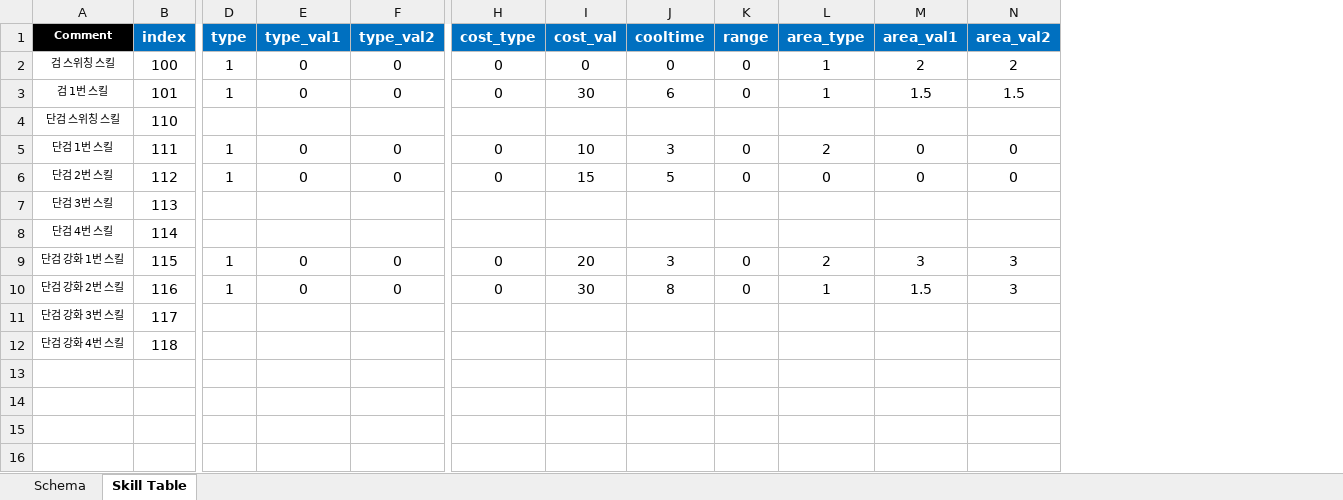
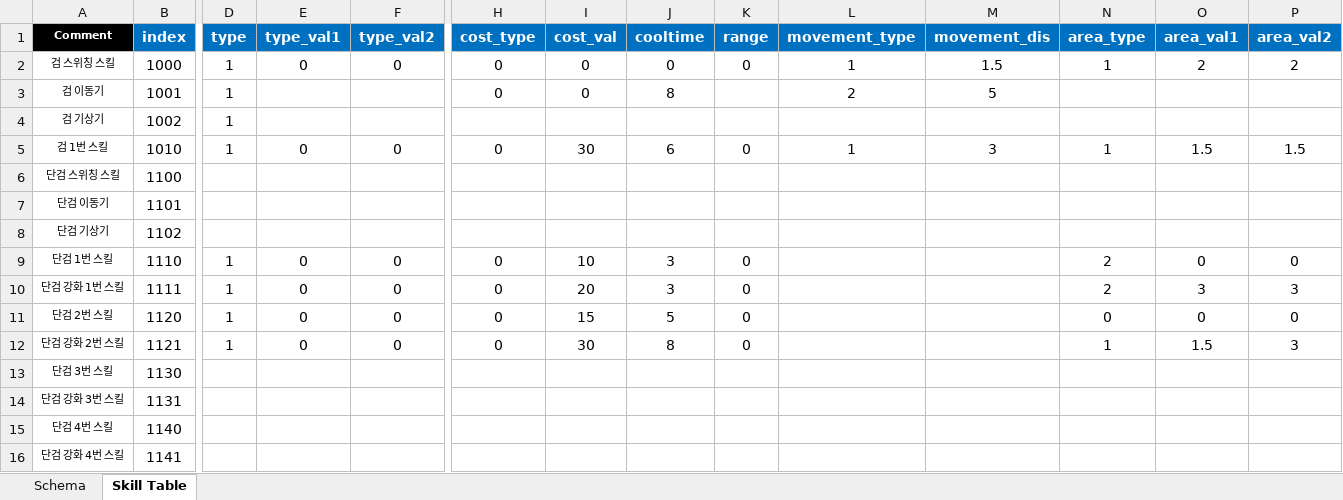
Before and after one commit to hjs0913/GameDesign, an Excel workbook: 액션&경영 RPG/데이터테이블/리트루기아_스킬테이블.xlsx, sheet Skill Table, drawn as a sheet; only a part is shown, gaps mark what is left out; values as stored, in another font and other column widths than the file's, no borders; removed rows and columns are numbered as before the commit, all else as after; rows hold the shown columns only; the diff names each change by its address in the sheet, - before the commit and + after, or states it on an @@ line.

Commit message:
Update 리트루기아_스킬테이블.xlsx

```diff
--- a/액션&경영 RPG/데이터테이블/리트루기아_스킬테이블.xlsx (sheet Skill Table)
+++ b/액션&경영 RPG/데이터테이블/리트루기아_스킬테이블.xlsx (sheet Skill Table)
+column L (movement_type), row 2: 1; row 5: 1
+column M (movement_dis), row 2: 1.5; row 5: 3
-B2 (index): 100
+B2 (index): 1000
+row 3: 검 이동기 | 1001 | 1 |  |  | 0 | 0 | 8 |  | 2 | 5
+row 4: 검 기상기 | 1002 | 1
-B5 (index): 101
+B5 (index): 1010
-B6 (index): 110
+B6 (index): 1100
+row 7: 단검 이동기 | 1101
+row 8: 단검 기상기 | 1102
-B9 (index): 111
+B9 (index): 1110
-row 6: 단검 2번 스킬 | 112 | 1 | 0 | 0 | 0 | 15 | 5 | 0 | 0 | 0 | 0
-row 7: 단검 3번 스킬 | 113
-row 8: 단검 4번 스킬 | 114
-B10 (index): 115
+B10 (index): 1111
+row 11: 단검 2번 스킬 | 1120 | 1 | 0 | 0 | 0 | 15 | 5 | 0 |  |  | 0 | 0 | 0
-B12 (index): 116
+B12 (index): 1121
+row 13: 단검 3번 스킬 | 1130
-B14 (index): 117
+B14 (index): 1131
+row 15: 단검 4번 스킬 | 1140
-B16 (index): 118
+B16 (index): 1141
```
Also changed, not shown: sheet Schema, charts or pictures.
